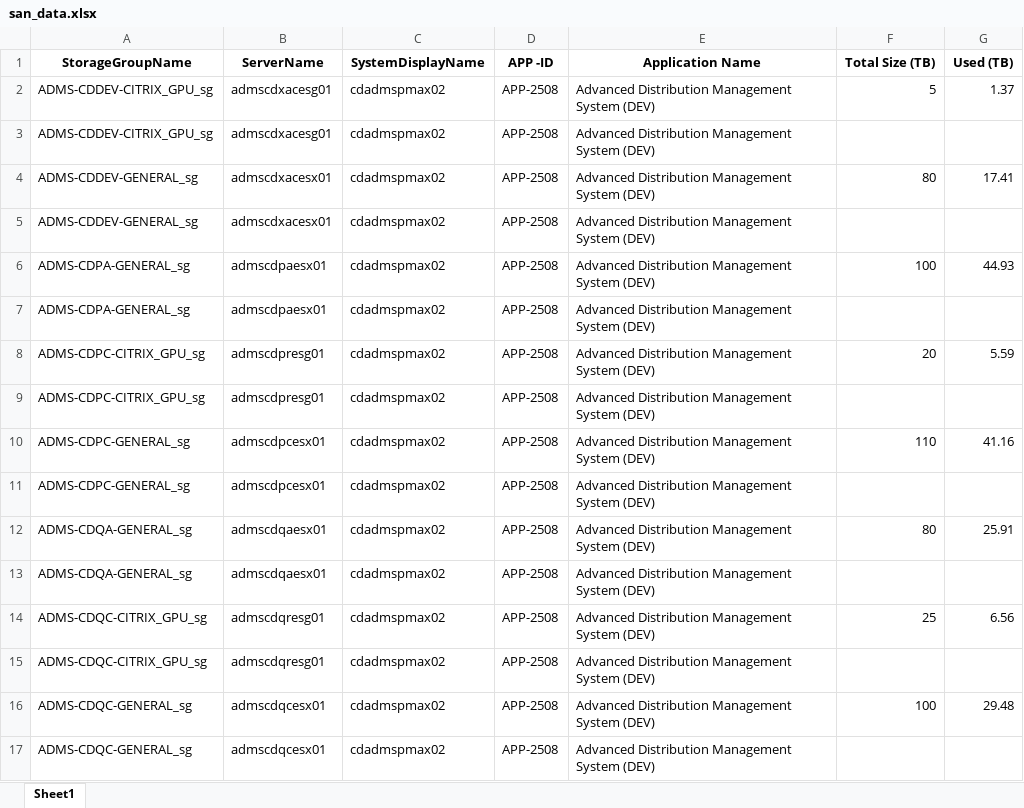
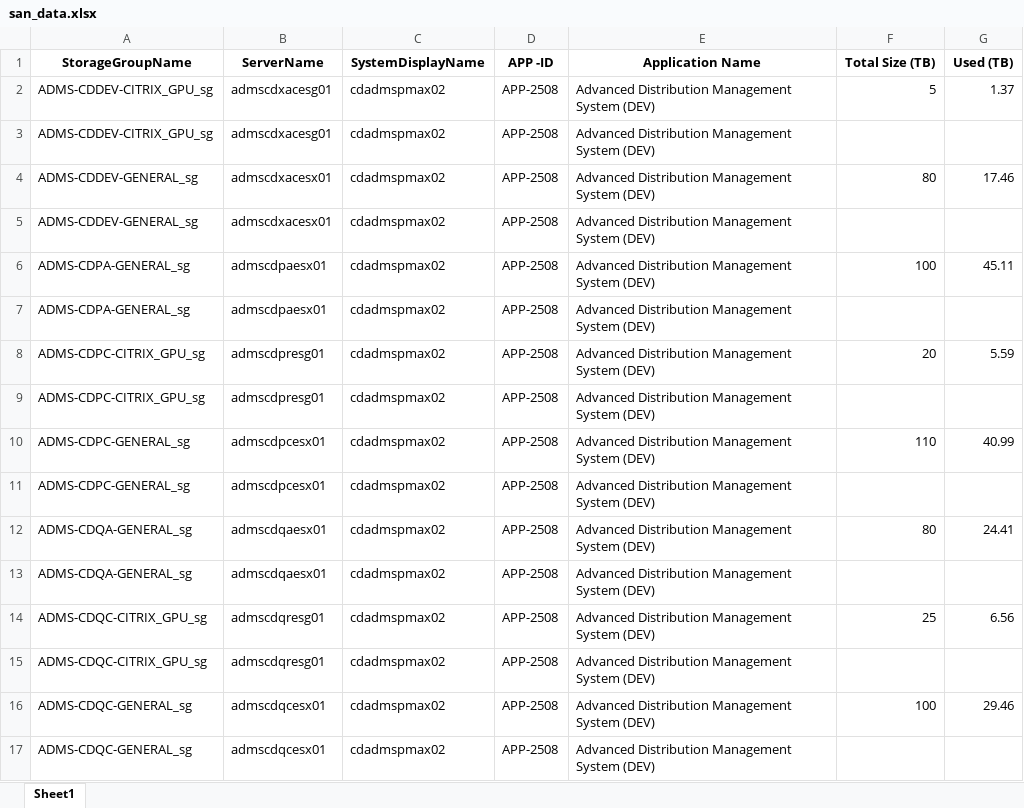
Before and after one commit to sanskarnegi2/ETL-Pipeline, an Excel workbook: data/processed/san_data.xlsx, sheet Sheet1, drawn as a sheet; only a part is shown; values as stored, in another font and other column widths than the file's, no borders; the diff covers the shown part only; the diff names each change by its address in the sheet, - before the commit and + after, or states it on an @@ line.

```diff
--- a/data/processed/san_data.xlsx (sheet Sheet1)
+++ b/data/processed/san_data.xlsx (sheet Sheet1)
-G4 (Used (TB)): 17.41
+G4 (Used (TB)): 17.46
-G6 (Used (TB)): 44.93
+G6 (Used (TB)): 45.11
-G10 (Used (TB)): 41.16
+G10 (Used (TB)): 40.99
-G12 (Used (TB)): 25.91
+G12 (Used (TB)): 24.41
-G16 (Used (TB)): 29.48
+G16 (Used (TB)): 29.46
```
Also changed, not shown: 129 edited cells elsewhere in this sheet, data/processed/merged_aiops.xlsx, data/processed/merged_ibm.xlsx, 8 other files.
